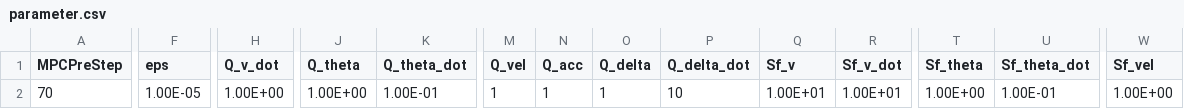
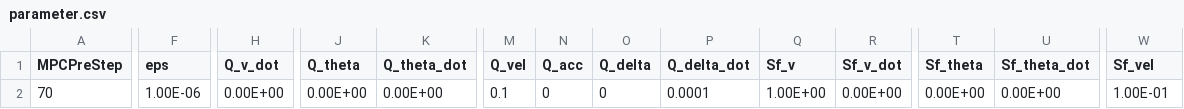
Before and after one commit to YusukeOi97/VehicleControlSim, a CSV file: Common/Prm_Setting/parameter.csv, drawn as a sheet; only a part is shown, gaps mark what is left out; the diff covers the shown part only; the diff names each change by its address in the sheet, - before the commit and + after, or states it on an @@ line.

Commit message:
update

```diff
--- a/Common/Prm_Setting/parameter.csv
+++ b/Common/Prm_Setting/parameter.csv
-F2 (eps): 1.00E-05
+F2 (eps): 1.00E-06
-H2 (Q_v_dot): 1.00E+00
+H2 (Q_v_dot): 0.00E+00
-J2 (Q_theta): 1.00E+00
+J2 (Q_theta): 0.00E+00
-K2 (Q_theta_dot): 1.00E-01
+K2 (Q_theta_dot): 0.00E+00
-M2 (Q_vel): 1
+M2 (Q_vel): 0.1
-N2 (Q_acc): 1
+N2 (Q_acc): 0
-O2 (Q_delta): 1
+O2 (Q_delta): 0
-P2 (Q_delta_dot): 10
+P2 (Q_delta_dot): 0.0001
-Q2 (Sf_v): 1.00E+01
+Q2 (Sf_v): 1.00E+00
-R2 (Sf_v_dot): 1.00E+01
+R2 (Sf_v_dot): 0.00E+00
-T2 (Sf_theta): 1.00E+00
+T2 (Sf_theta): 0.00E+00
-U2 (Sf_theta_dot): 1.00E-01
+U2 (Sf_theta_dot): 0.00E+00
-W2 (Sf_vel): 1.00E+00
+W2 (Sf_vel): 1.00E-01
```
Also changed, not shown: 3 edited cells elsewhere in this file.
